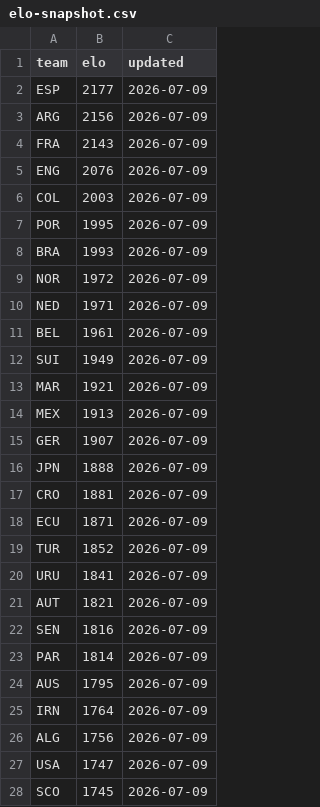
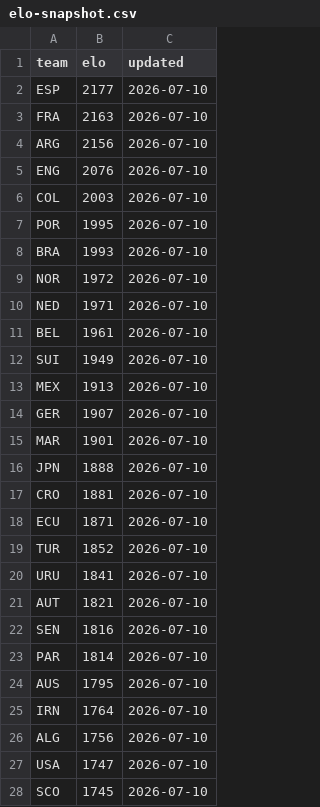
Before and after one commit to galando/world-cup-2026-predictor, a CSV file: scripts/data/elo-snapshot.csv, drawn as a sheet; only a part is shown; the diff covers the shown part only.

Commit message:
chore: update match data 2026-07-10T03:33:52Z

```diff
--- a/scripts/data/elo-snapshot.csv
+++ b/scripts/data/elo-snapshot.csv
@@ -1,28 +1,28 @@
 team,elo,updated
-ESP,2177,2026-07-09
-ARG,2156,2026-07-09
-FRA,2143,2026-07-09
-ENG,2076,2026-07-09
-COL,2003,2026-07-09
-POR,1995,2026-07-09
-BRA,1993,2026-07-09
-NOR,1972,2026-07-09
-NED,1971,2026-07-09
-BEL,1961,2026-07-09
-SUI,1949,2026-07-09
-MAR,1921,2026-07-09
-MEX,1913,2026-07-09
-GER,1907,2026-07-09
-JPN,1888,2026-07-09
-CRO,1881,2026-07-09
-ECU,1871,2026-07-09
-TUR,1852,2026-07-09
-URU,1841,2026-07-09
-AUT,1821,2026-07-09
-SEN,1816,2026-07-09
-PAR,1814,2026-07-09
-AUS,1795,2026-07-09
-IRN,1764,2026-07-09
-ALG,1756,2026-07-09
-USA,1747,2026-07-09
-SCO,1745,2026-07-09
+ESP,2177,2026-07-10
+FRA,2163,2026-07-10
+ARG,2156,2026-07-10
+ENG,2076,2026-07-10
+COL,2003,2026-07-10
+POR,1995,2026-07-10
+BRA,1993,2026-07-10
+NOR,1972,2026-07-10
+NED,1971,2026-07-10
+BEL,1961,2026-07-10
+SUI,1949,2026-07-10
+MEX,1913,2026-07-10
+GER,1907,2026-07-10
+MAR,1901,2026-07-10
+JPN,1888,2026-07-10
+CRO,1881,2026-07-10
+ECU,1871,2026-07-10
+TUR,1852,2026-07-10
+URU,1841,2026-07-10
+AUT,1821,2026-07-10
+SEN,1816,2026-07-10
+PAR,1814,2026-07-10
+AUS,1795,2026-07-10
+IRN,1764,2026-07-10
+ALG,1756,2026-07-10
+USA,1747,2026-07-10
+SCO,1745,2026-07-10
```
Also changed, not shown: 21 edited cells elsewhere in this file.
